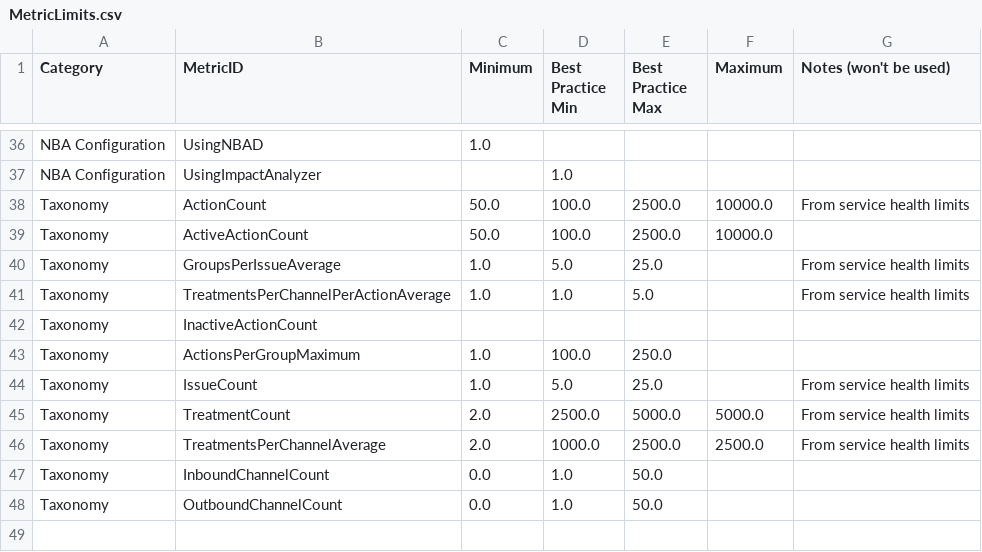
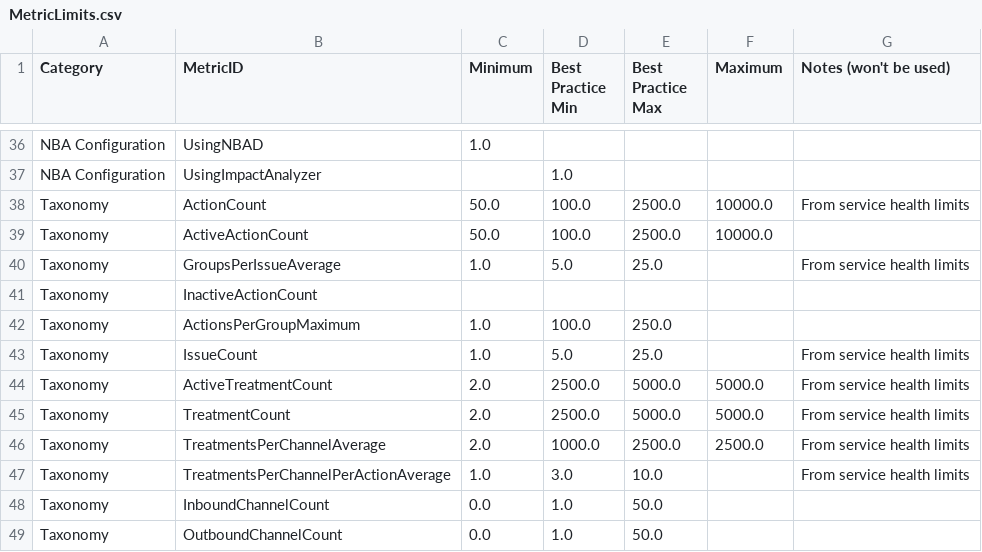
Before and after one commit to pegasystems/pega-datascientist-tools, a CSV file: python/pdstools/resources/MetricLimits.csv, drawn as a sheet; only a part is shown, gaps mark what is left out.

```diff
--- a/python/pdstools/resources/MetricLimits.csv
+++ b/python/pdstools/resources/MetricLimits.csv
@@ -40,3 +40,2 @@ Taxonomy,ActiveActionCount,50.0,100.0,2500.0,10000.0,
 Taxonomy,GroupsPerIssueAverage,1.0,5.0,25.0,,From service health limits
-Taxonomy,TreatmentsPerChannelPerActionAverage,1.0,1.0,5.0,,From service health limits
 Taxonomy,InactiveActionCount,,,,,
@@ -44,4 +43,6 @@ Taxonomy,ActionsPerGroupMaximum,1.0,100.0,250.0,,
 Taxonomy,IssueCount,1.0,5.0,25.0,,From service health limits
+Taxonomy,ActiveTreatmentCount,2.0,2500.0,5000.0,5000.0,From service health limits
 Taxonomy,TreatmentCount,2.0,2500.0,5000.0,5000.0,From service health limits
 Taxonomy,TreatmentsPerChannelAverage,2.0,1000.0,2500.0,2500.0,From service health limits
+Taxonomy,TreatmentsPerChannelPerActionAverage,1.0,3.0,10.0,,From service health limits
 Taxonomy,InboundChannelCount,0.0,1.0,50.0,,
```
